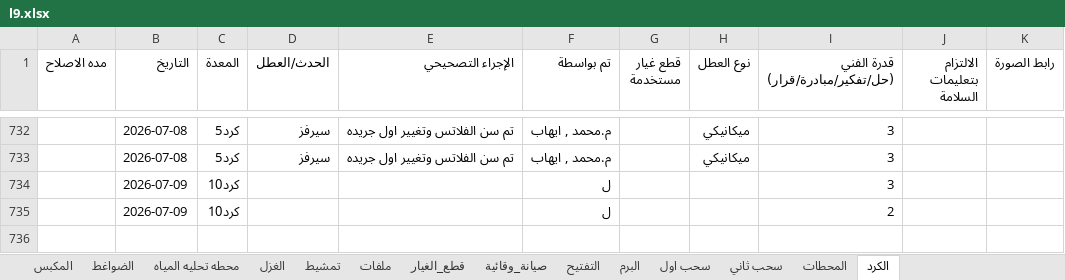
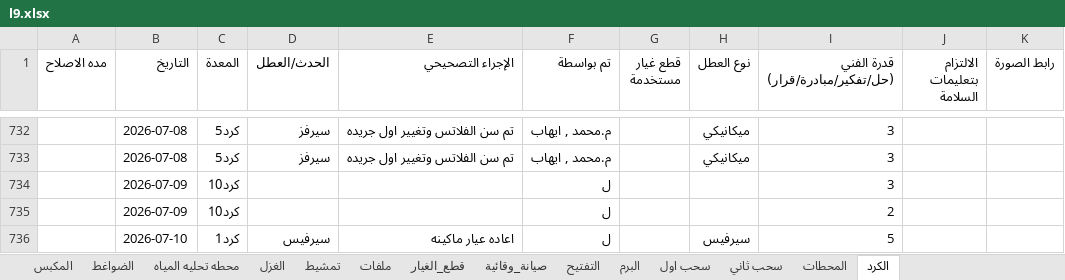
Before and after one commit to mahmedabdallh123/zahra, an Excel workbook: l9.xlsx, sheet الكرد, drawn as a sheet; only a part is shown, gaps mark what is left out; values as stored, in another font and other column widths than the file's, no borders; the diff names each change by its address in the sheet, - before the commit and + after, or states it on an @@ line.

Commit message:
تحديث البيانات - 2026-07-10 08:00:20

```diff
--- a/l9.xlsx (sheet الكرد)
+++ b/l9.xlsx (sheet الكرد)
+row 736:  | 2026-07-10 | كرد1 | سيرفيس | اعاده عيار ماكينه | ل |  | سيرفيس | 5
```
